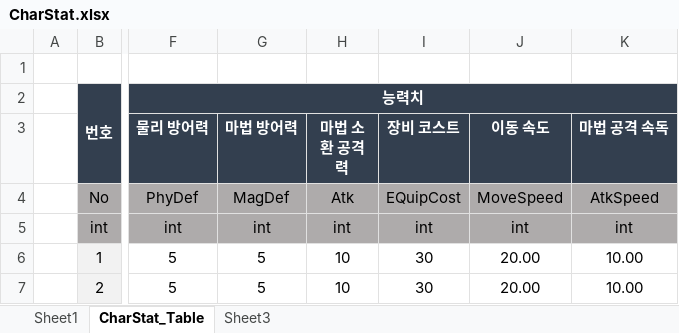
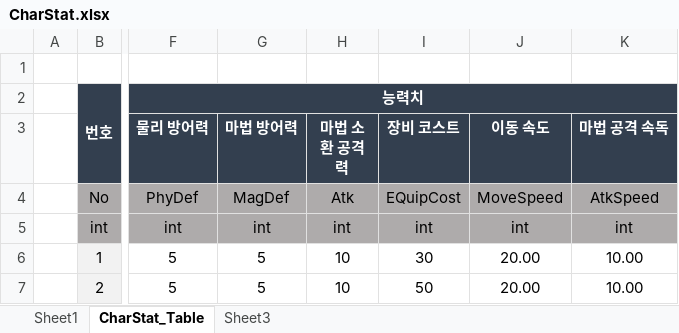
Before and after one commit to piecebypiece/Yggdrasil, an Excel workbook: ExcelData/Data_Table/CharStat.xlsx, sheet CharStat_Table, drawn as a sheet; only a part is shown, gaps mark what is left out; values as stored, in another font and other column widths than the file's, no borders; the diff names each change by its address in the sheet, - before the commit and + after, or states it on an @@ line.

Commit message:
캐릭터 데이터 수정
공격력을 증가 시킴

```diff
--- a/ExcelData/Data_Table/CharStat.xlsx (sheet CharStat_Table)
+++ b/ExcelData/Data_Table/CharStat.xlsx (sheet CharStat_Table)
-I7 (장비 코스트): 30
+I7 (장비 코스트): 50
```
